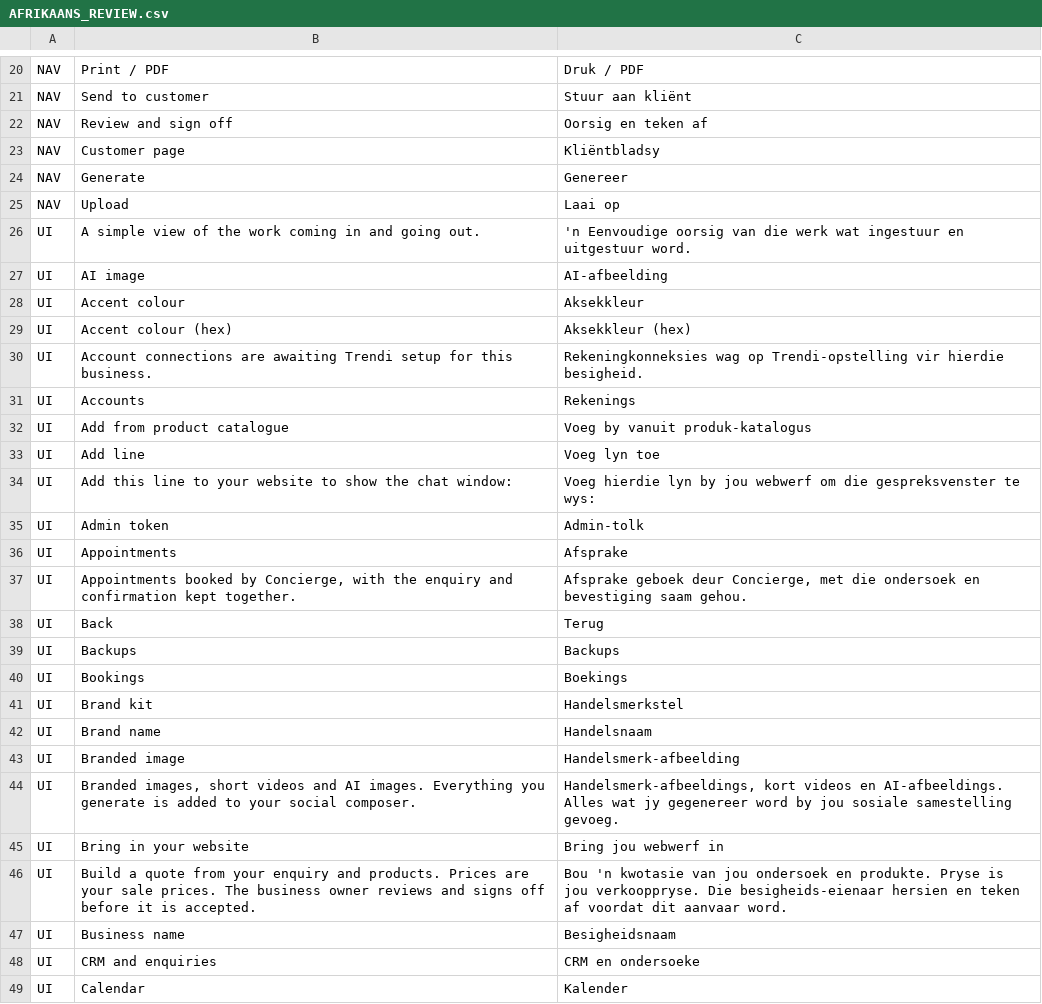
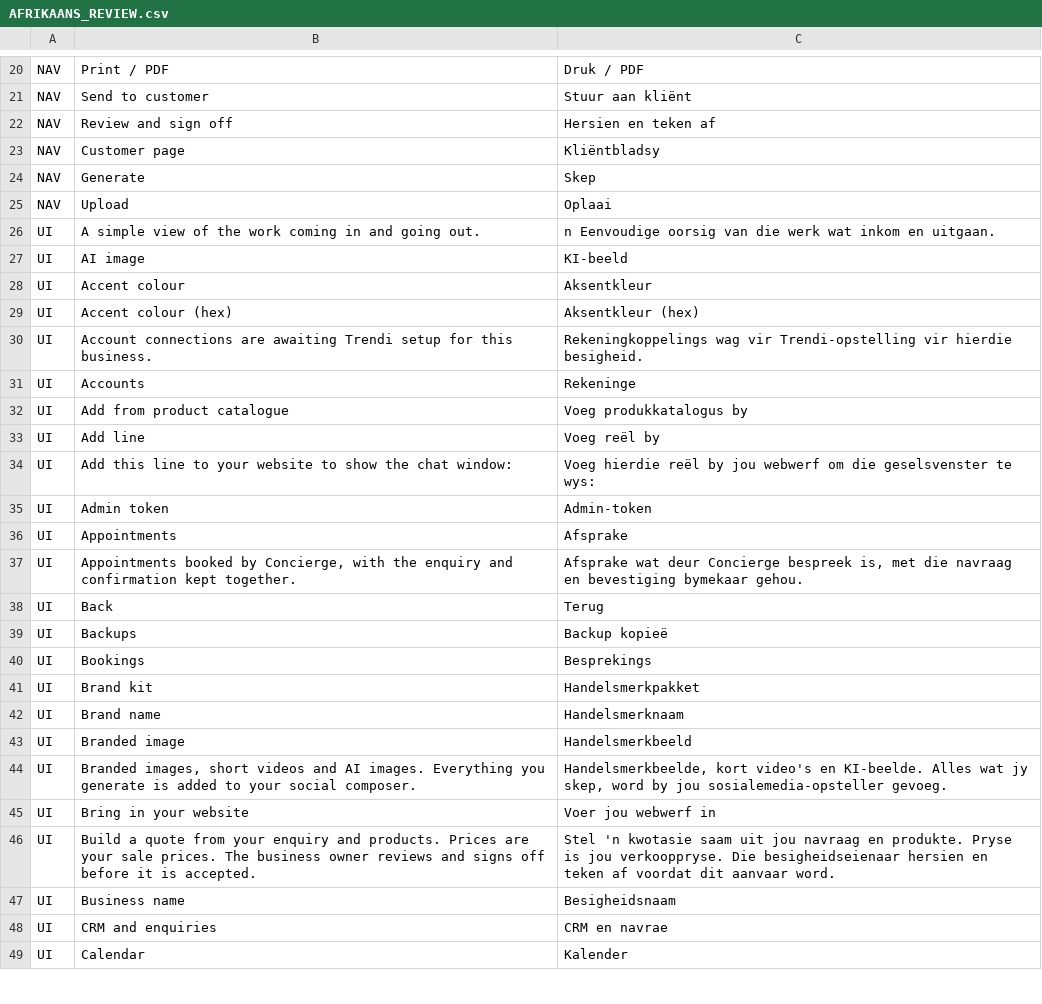
Before and after one commit to TrendiBizz/Concierge, a CSV file: QA/verification/AFRIKAANS_REVIEW.csv, drawn as a sheet; only a part is shown, gaps mark what is left out; the diff covers the shown part only.

Commit message:
Apply owner-reviewed Afrikaans translations

```diff
--- a/QA/verification/AFRIKAANS_REVIEW.csv
+++ b/QA/verification/AFRIKAANS_REVIEW.csv
@@ -21,29 +21,29 @@ NAV,Print / PDF,Druk / PDF
 NAV,Send to customer,Stuur aan kliënt
-NAV,Review and sign off,Oorsig en teken af
+NAV,Review and sign off,Hersien en teken af
 NAV,Customer page,Kliëntbladsy
-NAV,Generate,Genereer
-NAV,Upload,Laai op
-UI,A simple view of the work coming in and going out.,'n Eenvoudige oorsig van die werk wat ingestuur en uitgestuur word.
-UI,AI image,AI-afbeelding
-UI,Accent colour,Aksekkleur
-UI,Accent colour (hex),Aksekkleur (hex)
-UI,Account connections are awaiting Trendi setup for this business.,Rekeningkonneksies wag op Trendi-opstelling vir hierdie besigheid.
-UI,Accounts,Rekenings
-UI,Add from product catalogue,Voeg by vanuit produk-katalogus
-UI,Add line,Voeg lyn toe
-UI,Add this line to your website to show the chat window:,Voeg hierdie lyn by jou webwerf om die gespreksvenster te wys:
-UI,Admin token,Admin-tolk
+NAV,Generate,Skep
+NAV,Upload,Oplaai
+UI,A simple view of the work coming in and going out.,n Eenvoudige oorsig van die werk wat inkom en uitgaan.
+UI,AI image,KI-beeld
+UI,Accent colour,Aksentkleur
+UI,Accent colour (hex),Aksentkleur (hex)
+UI,Account connections are awaiting Trendi setup for this business.,Rekeningkoppelings wag vir Trendi-opstelling vir hierdie besigheid.
+UI,Accounts,Rekeninge
+UI,Add from product catalogue,Voeg produkkatalogus by
+UI,Add line,Voeg reël by
+UI,Add this line to your website to show the chat window:,Voeg hierdie reël by jou webwerf om die geselsvenster te wys:
+UI,Admin token,Admin-token
 UI,Appointments,Afsprake
-UI,"Appointments booked by Concierge, with the enquiry and confirmation kept together.","Afsprake geboek deur Concierge, met die ondersoek en bevestiging saam gehou."
+UI,"Appointments booked by Concierge, with the enquiry and confirmation kept together.","Afsprake wat deur Concierge bespreek is, met die navraag en bevestiging bymekaar gehou."
 UI,Back,Terug
-UI,Backups,Backups
-UI,Bookings,Boekings
-UI,Brand kit,Handelsmerkstel
-UI,Brand name,Handelsnaam
-UI,Branded image,Handelsmerk-afbeelding
-UI,"Branded images, short videos and AI images. Everything you generate is added to your social composer.","Handelsmerk-afbeeldings, kort videos en AI-afbeeldings. Alles wat jy gegenereer word by jou sosiale samestelling gevoeg."
-UI,Bring in your website,Bring jou webwerf in
-UI,Build a quote from your enquiry and products. Prices are your sale prices. The business owner reviews and signs off before it is accepted.,Bou 'n kwotasie van jou ondersoek en produkte. Pryse is jou verkooppryse. Die besigheids-eienaar hersien en teken af voordat dit aanvaar word.
+UI,Backups,Backup kopieë
+UI,Bookings,Besprekings
+UI,Brand kit,Handelsmerkpakket
+UI,Brand name,Handelsmerknaam
+UI,Branded image,Handelsmerkbeeld
+UI,"Branded images, short videos and AI images. Everything you generate is added to your social composer.","Handelsmerkbeelde, kort video's en KI-beelde. Alles wat jy skep, word by jou sosialemedia-opsteller gevoeg."
+UI,Bring in your website,Voer jou webwerf in
+UI,Build a quote from your enquiry and products. Prices are your sale prices. The business owner reviews and signs off before it is accepted.,Stel 'n kwotasie saam uit jou navraag en produkte. Pryse is jou verkooppryse. Die besigheidseienaar hersien en teken af voordat dit aanvaar word.
 UI,Business name,Besigheidsnaam
-UI,CRM and enquiries,CRM en ondersoeke
+UI,CRM and enquiries,CRM en navrae
 UI,Calendar,Kalender
```
Also changed, not shown: 62 edited cells elsewhere in this file, 3 other files.
